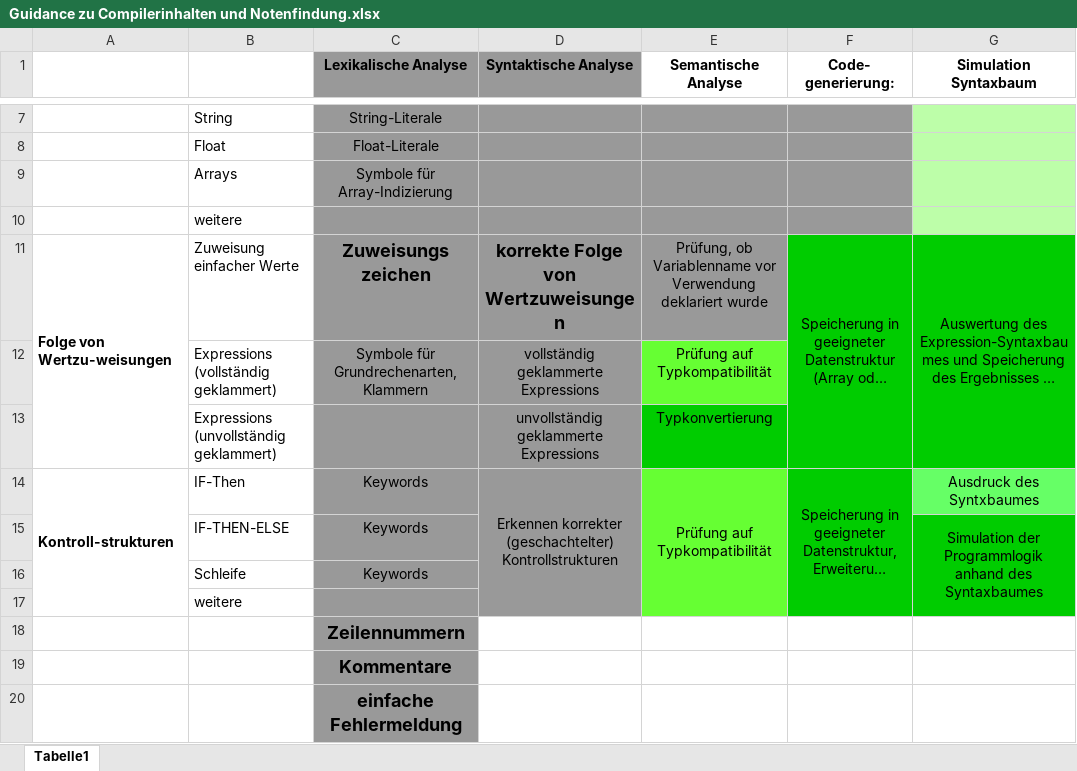
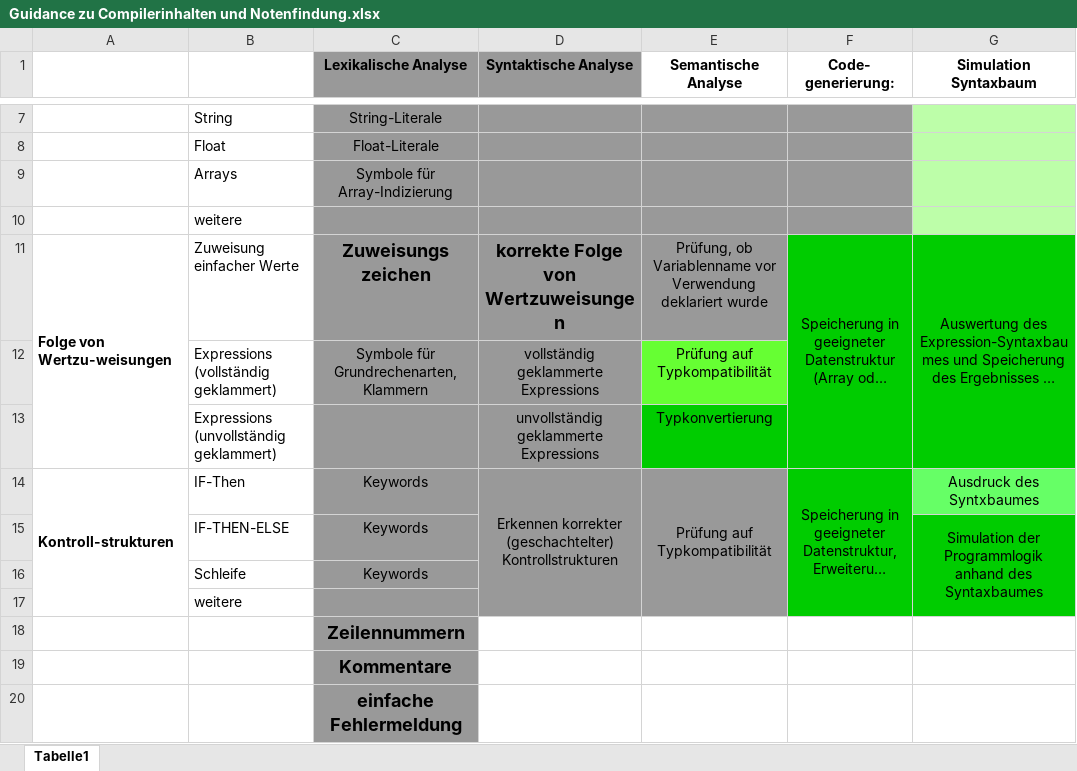
Before and after one commit to Na1k/TICompiler, an Excel workbook: misc/Guidance zu Compilerinhalten und Notenfindung.xlsx, sheet Tabelle1, drawn as a sheet; only a part is shown, gaps mark what is left out; long unchanged cells end in …; values as stored, in another font and other column widths than the file's, no borders; the diff names each change by its address in the sheet, - before the commit and + after, or states it on an @@ line.

```diff
--- a/misc/Guidance zu Compilerinhalten und Notenfindung.xlsx (sheet Tabelle1)
+++ b/misc/Guidance zu Compilerinhalten und Notenfindung.xlsx (sheet Tabelle1)
-E14:E17 fill: #66FF33
+E14:E17 fill: #999999
```
Also changed, not shown: 6 other files.
